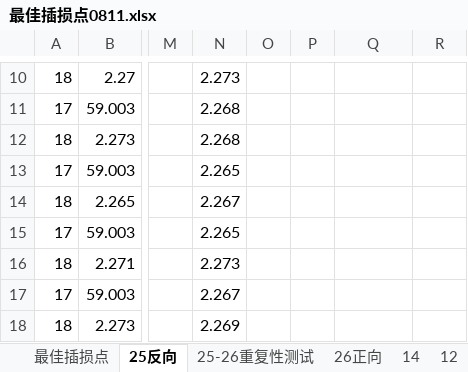
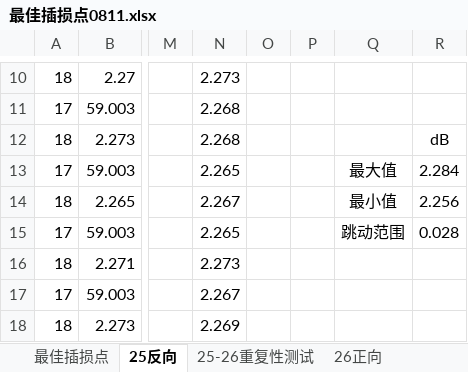
Before and after one commit to guodinglang/L1-3-, an Excel workbook: 测试数据/最佳插损点0811.xlsx, sheet 25反向, drawn as a sheet; only a part is shown, gaps mark what is left out; values as stored, in another font and other column widths than the file's, no borders; charts and pictures not drawn; the diff names each change by its address in the sheet, - before the commit and + after, or states it on an @@ line.

```diff
--- a/测试数据/最佳插损点0811.xlsx (sheet 25反向)
+++ b/测试数据/最佳插损点0811.xlsx (sheet 25反向)
-R12: (empty)
+R12: dB
-Q13: (empty)
+Q13: 最大值
-R13: (empty)
+R13: 2.284
-Q14: (empty)
+Q14: 最小值
-R14: (empty)
+R14: 2.256
-Q15: (empty)
+Q15: 跳动范围
-R15: (empty)
+R15: 0.028
```
Also changed, not shown: sheet 12-14重复性测试, sheet 最佳插损点, sheet 0-25-0-26重复性测试, sheet 25-26重复性测试, other sheet tabs, charts or pictures, 2 other files.
